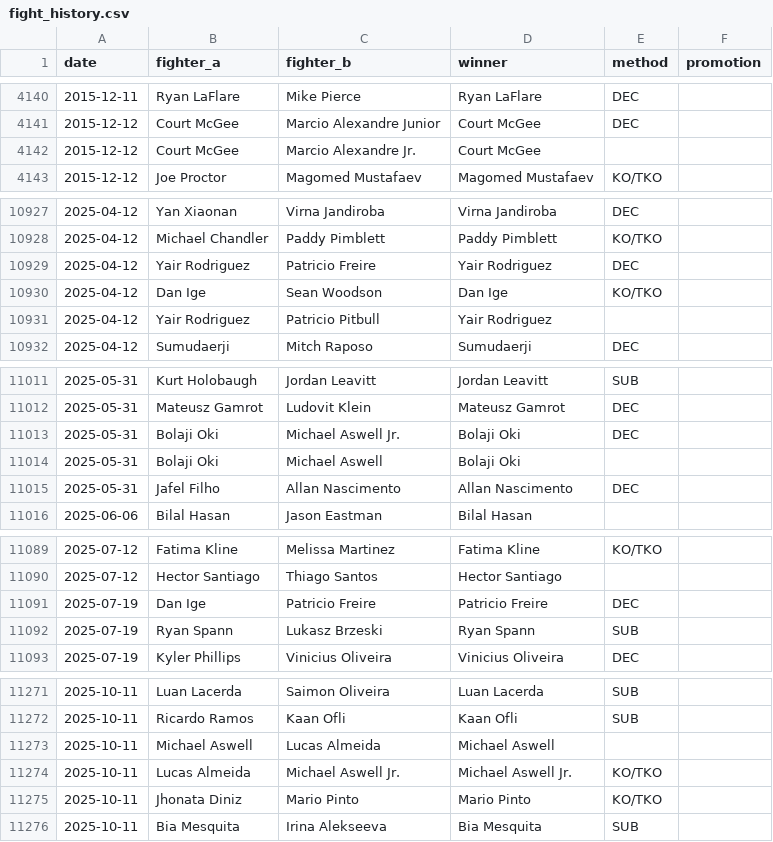
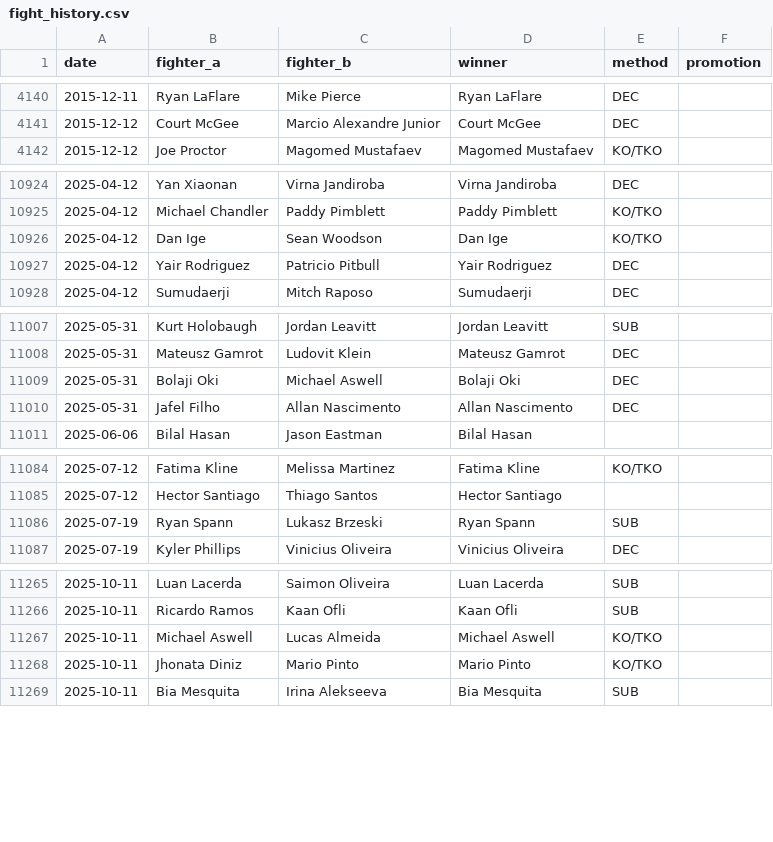
Before and after one commit to sb98park/ufc-edge-finder, a CSV file: data/fight_history.csv, drawn as a sheet; only a part is shown, gaps mark what is left out; the diff covers the shown part only.

```diff
--- a/data/fight_history.csv
+++ b/data/fight_history.csv
@@ -4141,3 +4141,2 @@ date,fighter_a,fighter_b,winner,method,promotion
 2015-12-12,Court McGee,Marcio Alexandre Junior,Court McGee,DEC,
-2015-12-12,Court McGee,Marcio Alexandre Jr.,Court McGee,,
 2015-12-12,Joe Proctor,Magomed Mustafaev,Magomed Mustafaev,KO/TKO,
@@ -10928,5 +10925,4 @@ date,fighter_a,fighter_b,winner,method,promotion
 2025-04-12,Michael Chandler,Paddy Pimblett,Paddy Pimblett,KO/TKO,
-2025-04-12,Yair Rodriguez,Patricio Freire,Yair Rodriguez,DEC,
 2025-04-12,Dan Ige,Sean Woodson,Dan Ige,KO/TKO,
-2025-04-12,Yair Rodriguez,Patricio Pitbull,Yair Rodriguez,,
+2025-04-12,Yair Rodriguez,Patricio Pitbull,Yair Rodriguez,DEC,
 2025-04-12,Sumudaerji,Mitch Raposo,Sumudaerji,DEC,
@@ -11012,4 +11008,3 @@ date,fighter_a,fighter_b,winner,method,promotion
 2025-05-31,Mateusz Gamrot,Ludovit Klein,Mateusz Gamrot,DEC,
-2025-05-31,Bolaji Oki,Michael Aswell Jr.,Bolaji Oki,DEC,
-2025-05-31,Bolaji Oki,Michael Aswell,Bolaji Oki,,
+2025-05-31,Bolaji Oki,Michael Aswell,Bolaji Oki,DEC,
 2025-05-31,Jafel Filho,Allan Nascimento,Allan Nascimento,DEC,
@@ -11090,3 +11085,2 @@ date,fighter_a,fighter_b,winner,method,promotion
 2025-07-12,Hector Santiago,Thiago Santos,Hector Santiago,,
-2025-07-19,Dan Ige,Patricio Freire,Patricio Freire,DEC,
 2025-07-19,Ryan Spann,Lukasz Brzeski,Ryan Spann,SUB,
@@ -11272,4 +11266,3 @@ date,fighter_a,fighter_b,winner,method,promotion
 2025-10-11,Ricardo Ramos,Kaan Ofli,Kaan Ofli,SUB,
-2025-10-11,Michael Aswell,Lucas Almeida,Michael Aswell,,
-2025-10-11,Lucas Almeida,Michael Aswell Jr.,Michael Aswell Jr.,KO/TKO,
+2025-10-11,Michael Aswell,Lucas Almeida,Michael Aswell,KO/TKO,
 2025-10-11,Jhonata Diniz,Mario Pinto,Mario Pinto,KO/TKO,
```
Also changed, not shown: 2 removed rows and 1 edited cell elsewhere in this file.
